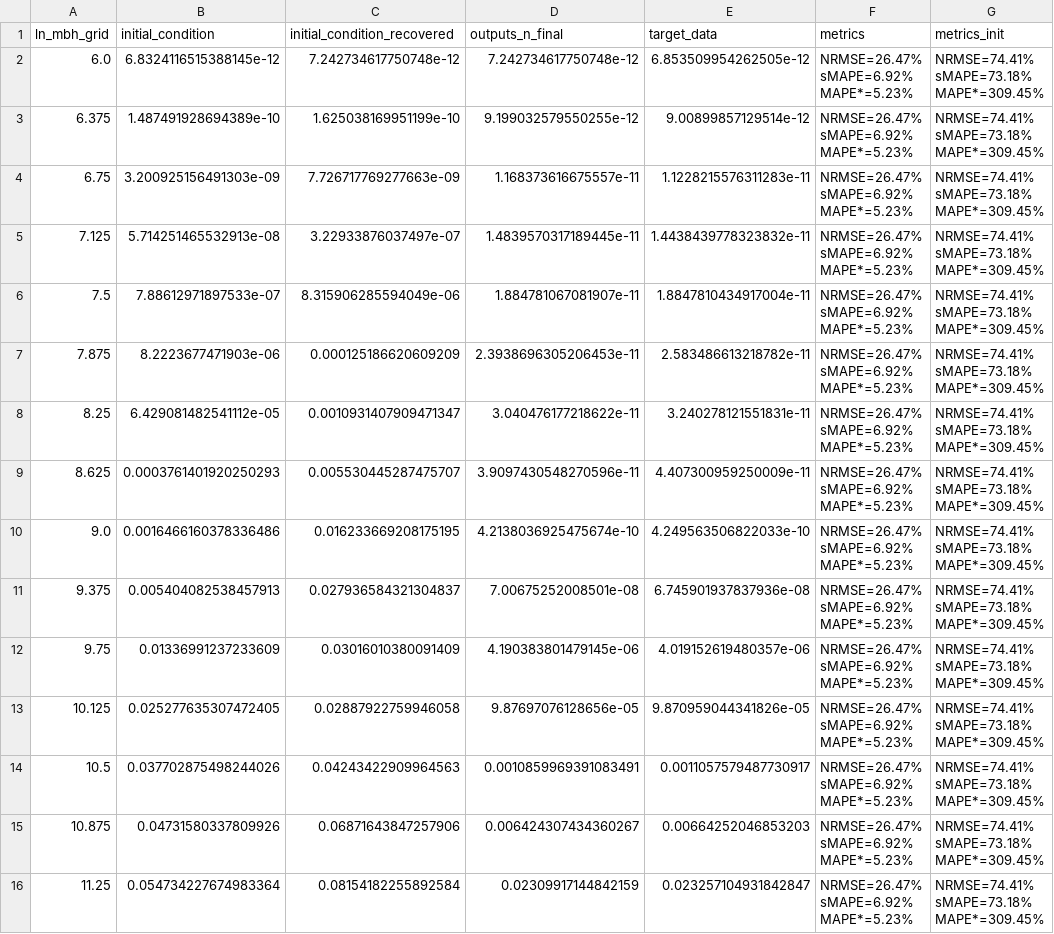
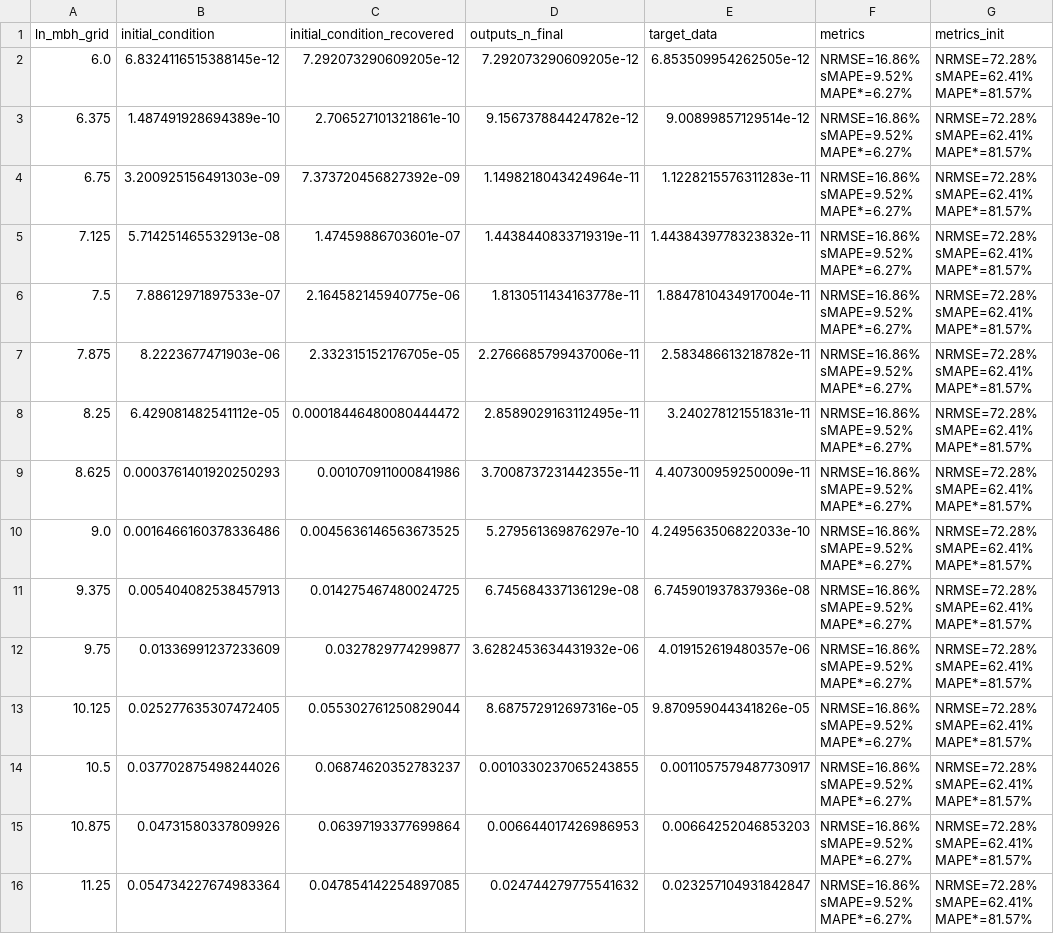
Before and after one commit to eduardopereira-inpe/starforge2, a CSV file: notebooks/results/parameters_recovery_results_noise_0.03.csv, drawn as a sheet; only a part is shown; the diff covers the shown part only.

```diff
--- a/notebooks/results/parameters_recovery_results_noise_0.03.csv
+++ b/notebooks/results/parameters_recovery_results_noise_0.03.csv
@@ -1,76 +1,76 @@
 ln_mbh_grid,initial_condition,initial_condition_recovered,outputs_n_final,target_data,metrics,metrics_init
-6.0,6.8324116515388145e-12,7.242734617750748e-12,7.242734617750748e-12,6.853509954262505e-12,"NRMSE=26.47%
-sMAPE=6.92%
-MAPE*=5.23%","NRMSE=74.41%
-sMAPE=73.18%
-MAPE*=309.45%"
-6.375,1.487491928694389e-10,1.625038169951199e-10,9.199032579550255e-12,9.00899857129514e-12,"NRMSE=26.47%
-sMAPE=6.92%
-MAPE*=5.23%","NRMSE=74.41%
-sMAPE=73.18%
-MAPE*=309.45%"
-6.75,3.200925156491303e-09,7.726717769277663e-09,1.168373616675557e-11,1.1228215576311283e-11,"NRMSE=26.47%
-sMAPE=6.92%
-MAPE*=5.23%","NRMSE=74.41%
-sMAPE=73.18%
-MAPE*=309.45%"
-7.125,5.714251465532913e-08,3.22933876037497e-07,1.4839570317189445e-11,1.4438439778323832e-11,"NRMSE=26.47%
-sMAPE=6.92%
-MAPE*=5.23%","NRMSE=74.41%
-sMAPE=73.18%
-MAPE*=309.45%"
-7.5,7.88612971897533e-07,8.315906285594049e-06,1.884781067081907e-11,1.8847810434917004e-11,"NRMSE=26.47%
-sMAPE=6.92%
-MAPE*=5.23%","NRMSE=74.41%
-sMAPE=73.18%
-MAPE*=309.45%"
-7.875,8.2223677471903e-06,0.000125186620609209,2.3938696305206453e-11,2.583486613218782e-11,"NRMSE=26.47%
-sMAPE=6.92%
-MAPE*=5.23%","NRMSE=74.41%
-sMAPE=73.18%
-MAPE*=309.45%"
-8.25,6.429081482541112e-05,0.0010931407909471347,3.040476177218622e-11,3.240278121551831e-11,"NRMSE=26.47%
-sMAPE=6.92%
-MAPE*=5.23%","NRMSE=74.41%
-sMAPE=73.18%
-MAPE*=309.45%"
-8.625,0.0003761401920250293,0.005530445287475707,3.9097430548270596e-11,4.407300959250009e-11,"NRMSE=26.47%
-sMAPE=6.92%
-MAPE*=5.23%","NRMSE=74.41%
-sMAPE=73.18%
-MAPE*=309.45%"
-9.0,0.0016466160378336486,0.016233669208175195,4.2138036925475674e-10,4.249563506822033e-10,"NRMSE=26.47%
-sMAPE=6.92%
-MAPE*=5.23%","NRMSE=74.41%
-sMAPE=73.18%
-MAPE*=309.45%"
-9.375,0.005404082538457913,0.027936584321304837,7.00675252008501e-08,6.745901937837936e-08,"NRMSE=26.47%
-sMAPE=6.92%
-MAPE*=5.23%","NRMSE=74.41%
-sMAPE=73.18%
-MAPE*=309.45%"
-9.75,0.01336991237233609,0.03016010380091409,4.190383801479145e-06,4.019152619480357e-06,"NRMSE=26.47%
-sMAPE=6.92%
-MAPE*=5.23%","NRMSE=74.41%
-sMAPE=73.18%
-MAPE*=309.45%"
-10.125,0.025277635307472405,0.02887922759946058,9.87697076128656e-05,9.870959044341826e-05,"NRMSE=26.47%
-sMAPE=6.92%
-MAPE*=5.23%","NRMSE=74.41%
-sMAPE=73.18%
-MAPE*=309.45%"
-10.5,0.037702875498244026,0.04243422909964563,0.0010859969391083491,0.0011057579487730917,"NRMSE=26.47%
-sMAPE=6.92%
-MAPE*=5.23%","NRMSE=74.41%
-sMAPE=73.18%
-MAPE*=309.45%"
-10.875,0.04731580337809926,0.06871643847257906,0.006424307434360267,0.00664252046853203,"NRMSE=26.47%
-sMAPE=6.92%
-MAPE*=5.23%","NRMSE=74.41%
-sMAPE=73.18%
-MAPE*=309.45%"
-11.25,0.054734227674983364,0.08154182255892584,0.02309917144842159,0.023257104931842847,"NRMSE=26.47%
-sMAPE=6.92%
-MAPE*=5.23%","NRMSE=74.41%
-sMAPE=73.18%
-MAPE*=309.45%"
+6.0,6.8324116515388145e-12,7.292073290609205e-12,7.292073290609205e-12,6.853509954262505e-12,"NRMSE=16.86%
+sMAPE=9.52%
+MAPE*=6.27%","NRMSE=72.28%
+sMAPE=62.41%
+MAPE*=81.57%"
+6.375,1.487491928694389e-10,2.706527101321861e-10,9.156737884424782e-12,9.00899857129514e-12,"NRMSE=16.86%
+sMAPE=9.52%
+MAPE*=6.27%","NRMSE=72.28%
+sMAPE=62.41%
+MAPE*=81.57%"
+6.75,3.200925156491303e-09,7.373720456827392e-09,1.1498218043424964e-11,1.1228215576311283e-11,"NRMSE=16.86%
+sMAPE=9.52%
+MAPE*=6.27%","NRMSE=72.28%
+sMAPE=62.41%
+MAPE*=81.57%"
+7.125,5.714251465532913e-08,1.47459886703601e-07,1.4438440833719319e-11,1.4438439778323832e-11,"NRMSE=16.86%
+sMAPE=9.52%
+MAPE*=6.27%","NRMSE=72.28%
+sMAPE=62.41%
+MAPE*=81.57%"
+7.5,7.88612971897533e-07,2.164582145940775e-06,1.8130511434163778e-11,1.8847810434917004e-11,"NRMSE=16.86%
+sMAPE=9.52%
+MAPE*=6.27%","NRMSE=72.28%
+sMAPE=62.41%
+MAPE*=81.57%"
+7.875,8.2223677471903e-06,2.332315152176705e-05,2.2766685799437006e-11,2.583486613218782e-11,"NRMSE=16.86%
+sMAPE=9.52%
+MAPE*=6.27%","NRMSE=72.28%
+sMAPE=62.41%
+MAPE*=81.57%"
+8.25,6.429081482541112e-05,0.00018446480080444472,2.8589029163112495e-11,3.240278121551831e-11,"NRMSE=16.86%
+sMAPE=9.52%
+MAPE*=6.27%","NRMSE=72.28%
+sMAPE=62.41%
+MAPE*=81.57%"
+8.625,0.0003761401920250293,0.001070911000841986,3.7008737231442355e-11,4.407300959250009e-11,"NRMSE=16.86%
+sMAPE=9.52%
+MAPE*=6.27%","NRMSE=72.28%
+sMAPE=62.41%
+MAPE*=81.57%"
+9.0,0.0016466160378336486,0.0045636146563673525,5.279561369876297e-10,4.249563506822033e-10,"NRMSE=16.86%
+sMAPE=9.52%
+MAPE*=6.27%","NRMSE=72.28%
+sMAPE=62.41%
+MAPE*=81.57%"
+9.375,0.005404082538457913,0.014275467480024725,6.745684337136129e-08,6.745901937837936e-08,"NRMSE=16.86%
+sMAPE=9.52%
+MAPE*=6.27%","NRMSE=72.28%
+sMAPE=62.41%
+MAPE*=81.57%"
+9.75,0.01336991237233609,0.0327829774299877,3.6282453634431932e-06,4.019152619480357e-06,"NRMSE=16.86%
+sMAPE=9.52%
+MAPE*=6.27%","NRMSE=72.28%
+sMAPE=62.41%
+MAPE*=81.57%"
+10.125,0.025277635307472405,0.055302761250829044,8.687572912697316e-05,9.870959044341826e-05,"NRMSE=16.86%
+sMAPE=9.52%
+MAPE*=6.27%","NRMSE=72.28%
+sMAPE=62.41%
+MAPE*=81.57%"
+10.5,0.037702875498244026,0.06874620352783237,0.0010330237065243855,0.0011057579487730917,"NRMSE=16.86%
+sMAPE=9.52%
+MAPE*=6.27%","NRMSE=72.28%
+sMAPE=62.41%
+MAPE*=81.57%"
+10.875,0.04731580337809926,0.06397193377699864,0.006644017426986953,0.00664252046853203,"NRMSE=16.86%
+sMAPE=9.52%
+MAPE*=6.27%","NRMSE=72.28%
+sMAPE=62.41%
+MAPE*=81.57%"
+11.25,0.054734227674983364,0.047854142254897085,0.024744279775541632,0.023257104931842847,"NRMSE=16.86%
+sMAPE=9.52%
+MAPE*=6.27%","NRMSE=72.28%
+sMAPE=62.41%
+MAPE*=81.57%"
```
Also changed, not shown: 40 edited cells elsewhere in this file, notebooks/results/monte_carlo_parameter_recover_results.csv, notebooks/results/parameters_recovery_results_noise_0.01.csv, 50 other files.
